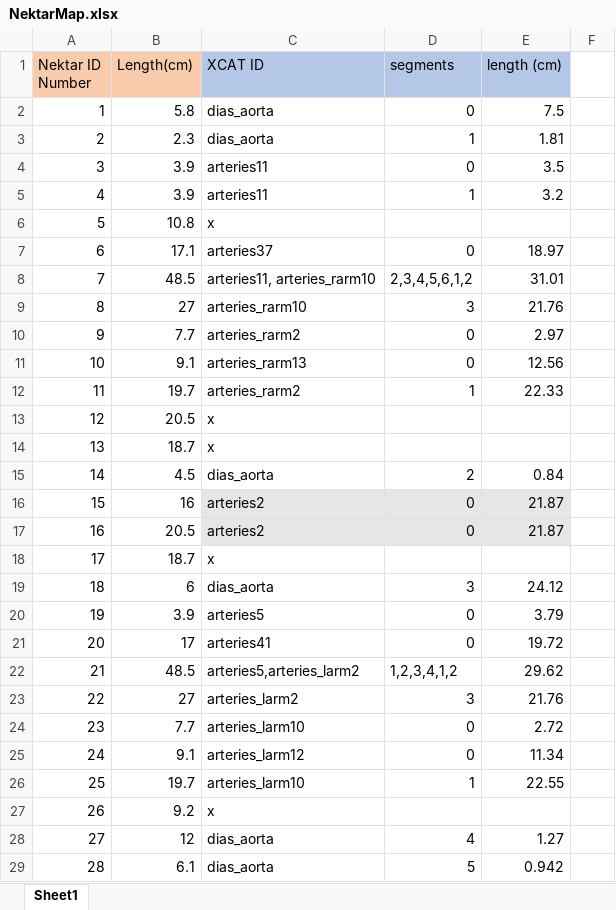
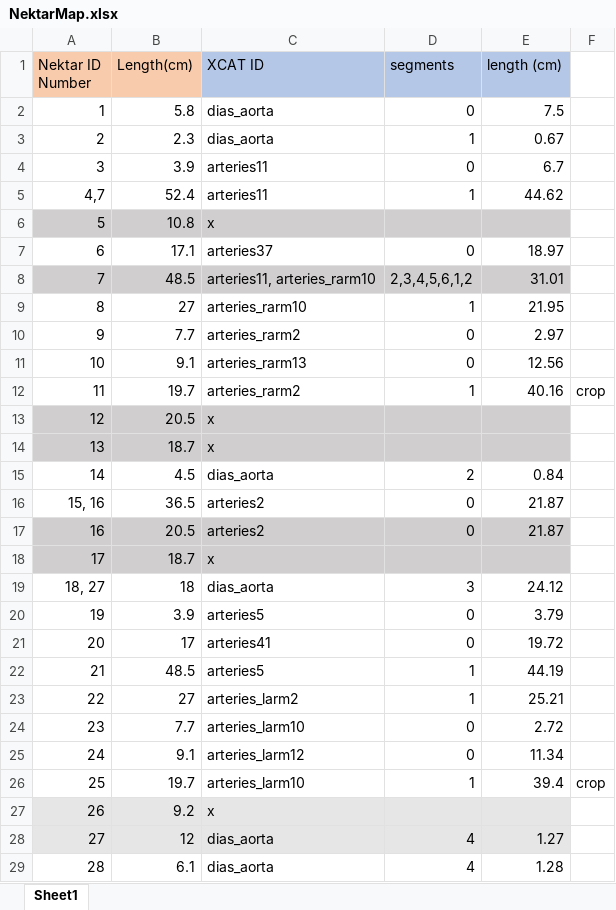
Before and after one commit to CNorthwayMedPhys/Full-Body-Flow-Model-Project, an Excel workbook: NektarMap.xlsx, sheet Sheet1, drawn as a sheet; only a part is shown; values as stored, in another font and other column widths than the file's, no borders; removed rows and columns are numbered as before the commit, all else as after; the diff covers the shown part only; the diff names each change by its address in the sheet, - before the commit and + after, or states it on an @@ line.

```diff
--- a/NektarMap.xlsx (sheet Sheet1)
+++ b/NektarMap.xlsx (sheet Sheet1)
-E3 (length (cm)): 1.81
+E3 (length (cm)): 0.67
-E4 (length (cm)): 3.5
+E4 (length (cm)): 6.7
-row 5: 4 | 3.9 | arteries11 | 1 | 3.2
+row 5: 4,7 | 52.4 | arteries11 | 1 | 44.62
-A6:E6 fill: none
+A6:E6 fill: #D0CECE
-A8:E8 fill: none
+A8:E8 fill: #D0CECE
-D9 (segments): 3
+D9 (segments): 1
-E9 (length (cm)): 21.76
+E9 (length (cm)): 21.95
-E12 (length (cm)): 22.33
+E12 (length (cm)): 40.16
-F12: (empty)
+F12: crop
-A13:E14 fill: none
+A13:E14 fill: #D0CECE
-A16 (Nektar ID Number): 15
+A16 (Nektar ID Number): 15, 16
-B16 (Length(cm)): 16
+B16 (Length(cm)): 36.5
-C16:E16 fill: #E7E6E6
+C16:E16 fill: none
-A17:B17 fill: none
+A17:B17 fill: #D0CECE
-A18:E18 fill: none
+A18:E18 fill: #D0CECE
-A19 (Nektar ID Number): 18
+A19 (Nektar ID Number): 18, 27
-B19 (Length(cm)): 6
+B19 (Length(cm)): 18
-C22 (XCAT ID): arteries5,arteries_larm2
+C22 (XCAT ID): arteries5
-D22 (segments): 1,2,3,4,1,2
+D22 (segments): 1
-E22 (length (cm)): 29.62
+E22 (length (cm)): 44.19
-D23 (segments): 3
+D23 (segments): 1
-E23 (length (cm)): 21.76
+E23 (length (cm)): 25.21
-E26 (length (cm)): 22.55
+E26 (length (cm)): 39.4
-F26: (empty)
+F26: crop
-A27:E28 fill: none
+A27:E28 fill: #E7E6E6
-D29 (segments): 5
+D29 (segments): 4
-E29 (length (cm)): 0.942
+E29 (length (cm)): 1.28
```
Also changed, not shown: 65 edited cells and cell formats elsewhere in this sheet, 7 other files.
